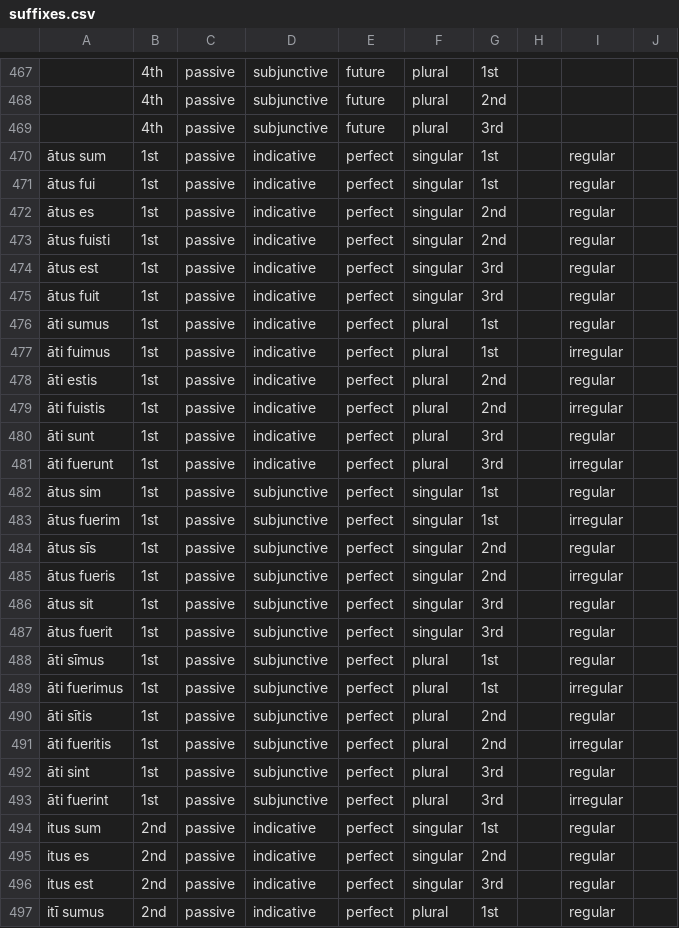
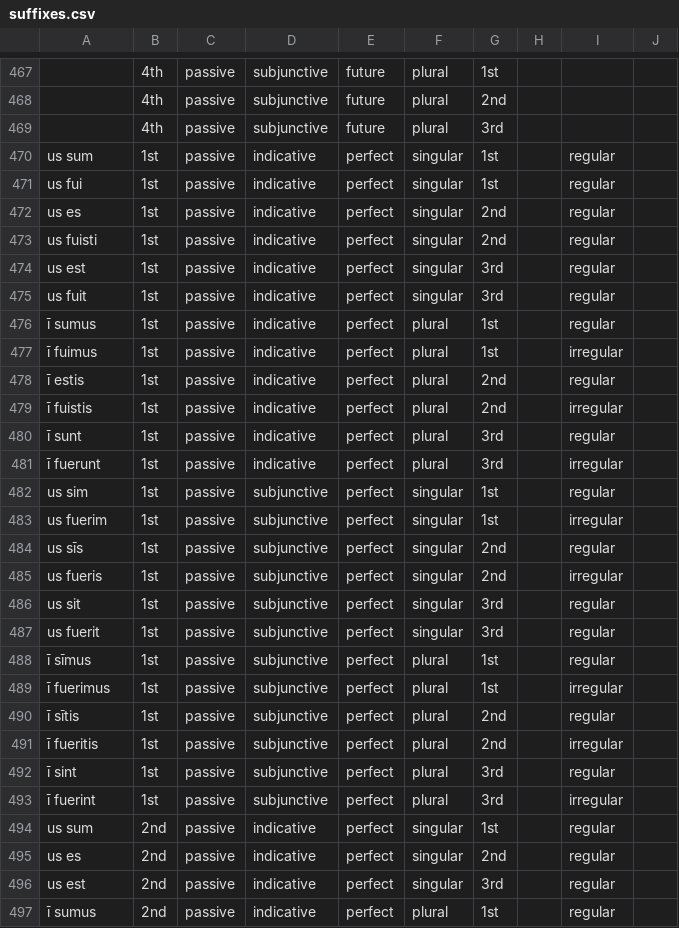
Before and after one commit to alpheios-project/inflection-tables, a CSV file: lib/lang/latin/data/verb/suffixes.csv, drawn as a sheet; only a part is shown, gaps mark what is left out; the diff covers the shown part only; the diff names each change by its address in the sheet, - before the commit and + after, or states it on an @@ line.

```diff
--- a/lib/lang/latin/data/verb/suffixes.csv
+++ b/lib/lang/latin/data/verb/suffixes.csv
-A470: ātus sum
+A470: us sum
-A471: ātus fui
+A471: us fui
-A472: ātus es
+A472: us es
-A473: ātus fuisti
+A473: us fuisti
-A474: ātus est
+A474: us est
-A475: ātus fuit
+A475: us fuit
-A476: āti sumus
+A476: ī sumus
-A477: āti fuimus
+A477: ī fuimus
-A478: āti estis
+A478: ī estis
-A479: āti fuistis
+A479: ī fuistis
-A480: āti sunt
+A480: ī sunt
-A481: āti fuerunt
+A481: ī fuerunt
-A482: ātus sim
+A482: us sim
-A483: ātus fuerim
+A483: us fuerim
-A484: ātus sīs
+A484: us sīs
-A485: ātus fueris
+A485: us fueris
-A486: ātus sit
+A486: us sit
-A487: ātus fuerit
+A487: us fuerit
-A488: āti sīmus
+A488: ī sīmus
-A489: āti fuerimus
+A489: ī fuerimus
-A490: āti sītis
+A490: ī sītis
-A491: āti fueritis
+A491: ī fueritis
-A492: āti sint
+A492: ī sint
-A493: āti fuerint
+A493: ī fuerint
-A494: itus sum
+A494: us sum
-A495: itus es
+A495: us es
-A496: itus est
+A496: us est
-A497: itī sumus
+A497: ī sumus
```
Also changed, not shown: 74 edited cells elsewhere in this file.
